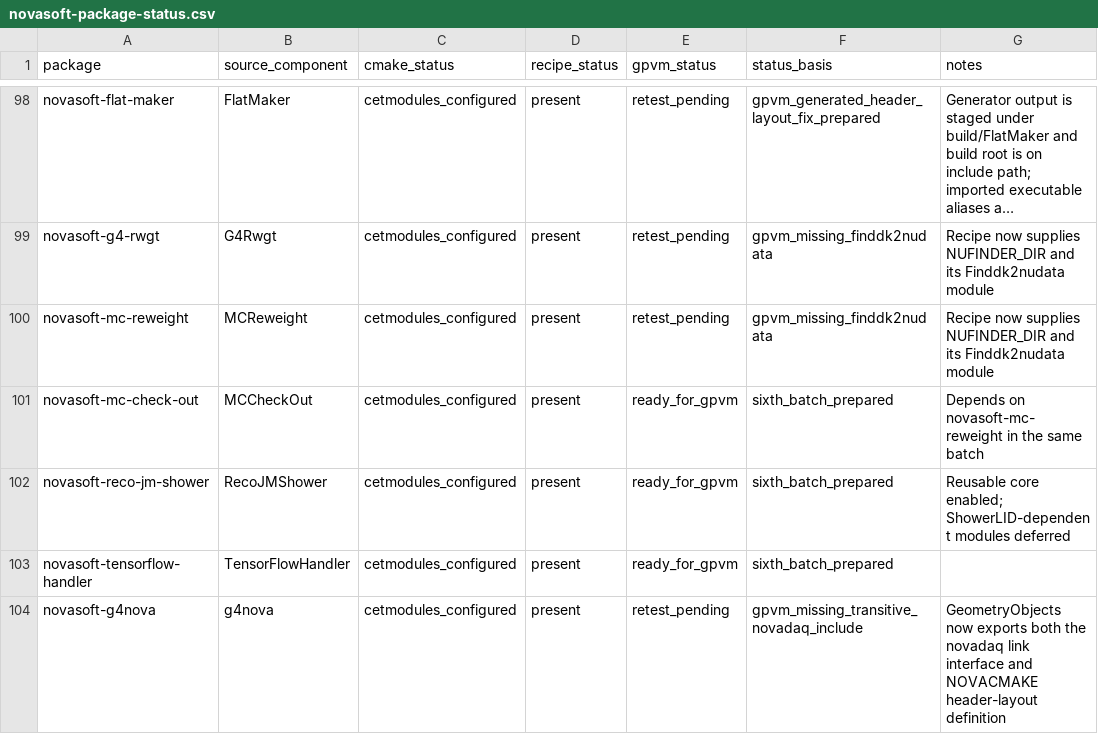
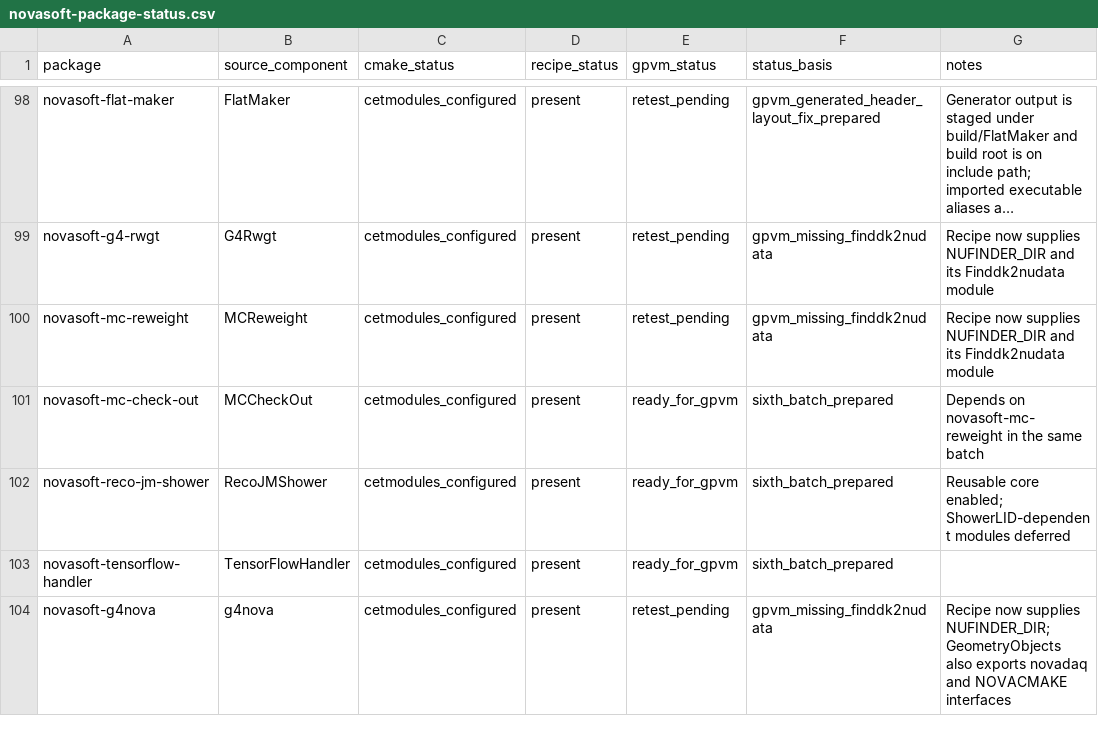
Before and after one commit to novaexperiment/nova-spack, a CSV file: novasoft-package-status.csv, drawn as a sheet; only a part is shown, gaps mark what is left out; long unchanged cells end in ….

Commit message:
Supply dk2nudata CMake module to g4nova

```diff
--- a/novasoft-package-status.csv
+++ b/novasoft-package-status.csv
@@ -103,2 +103,2 @@ novasoft-reco-jm-shower,RecoJMShower,cetmodules_configured,present,ready_for_gpv
 novasoft-tensorflow-handler,TensorFlowHandler,cetmodules_configured,present,ready_for_gpvm,sixth_batch_prepared,
-novasoft-g4nova,g4nova,cetmodules_configured,present,retest_pending,gpvm_missing_transitive_novadaq_include,GeometryObjects now exports both the novadaq link interface and NOVACMAKE header-layout definition
+novasoft-g4nova,g4nova,cetmodules_configured,present,retest_pending,gpvm_missing_finddk2nudata,Recipe now supplies NUFINDER_DIR; GeometryObjects also exports novadaq and NOVACMAKE interfaces
```
Also changed, not shown: 1 other file.
